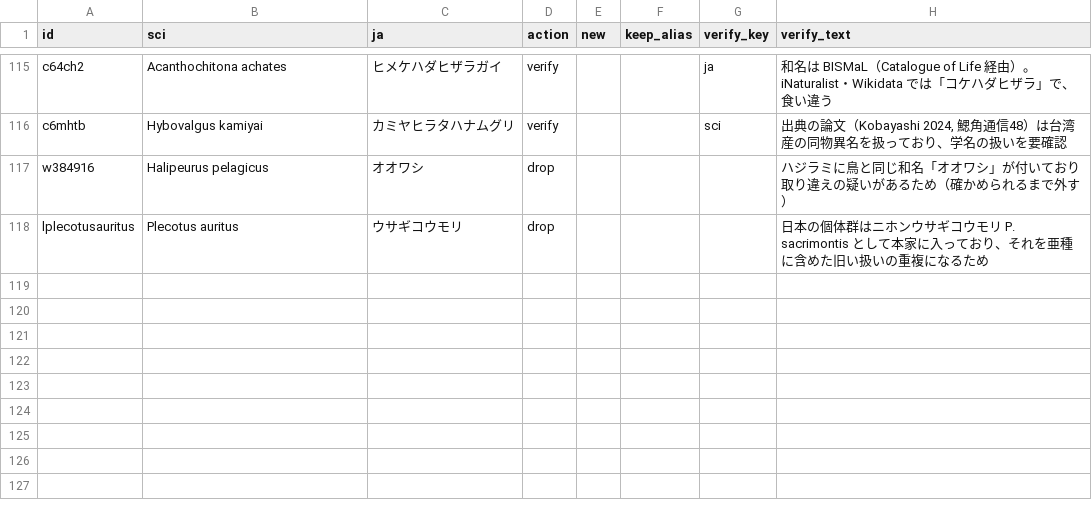
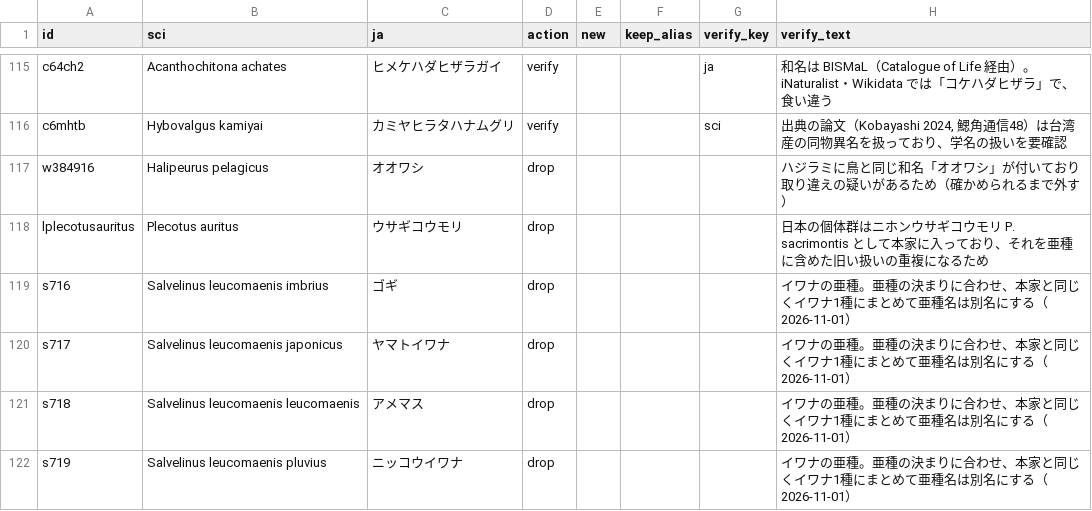
Before and after one commit to cladle/cladle, a TSV file: tools/hard/fixes.tsv, drawn as a sheet; only a part is shown, gaps mark what is left out; the diff names each change by its address in the sheet, - before the commit and + after, or states it on an @@ line.

```diff
--- a/tools/hard/fixes.tsv
+++ b/tools/hard/fixes.tsv
+row 119: s716 | Salvelinus leucomaenis imbrius | ゴギ | drop |  |  |  | イワナの亜種。亜種の決まりに合わせ、本家と同じくイワナ1種にまとめて亜種名は別名にする（2026-11-01）
+row 120: s717 | Salvelinus leucomaenis japonicus | ヤマトイワナ | drop |  |  |  | イワナの亜種。亜種の決まりに合わせ、本家と同じくイワナ1種にまとめて亜種名は別名にする（2026-11-01）
+row 121: s718 | Salvelinus leucomaenis leucomaenis | アメマス | drop |  |  |  | イワナの亜種。亜種の決まりに合わせ、本家と同じくイワナ1種にまとめて亜種名は別名にする（2026-11-01）
+row 122: s719 | Salvelinus leucomaenis pluvius | ニッコウイワナ | drop |  |  |  | イワナの亜種。亜種の決まりに合わせ、本家と同じくイワナ1種にまとめて亜種名は別名にする（2026-11-01）
```
Also changed, not shown: 8 other files.
